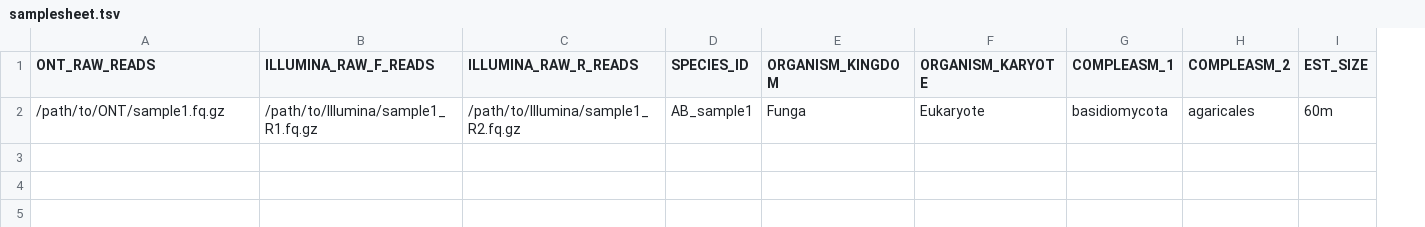
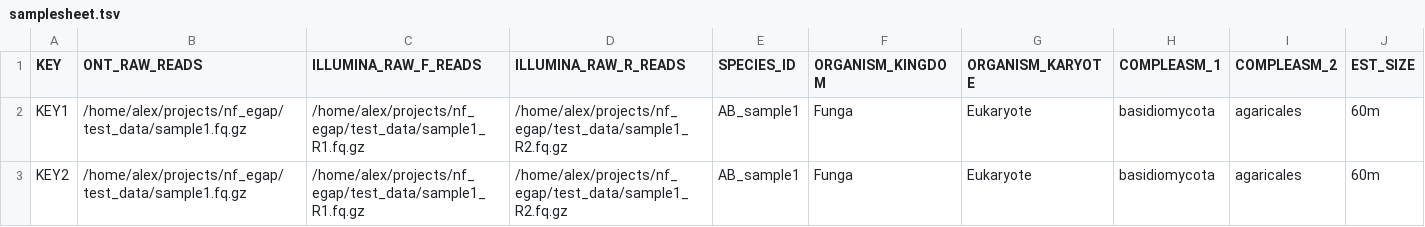
Before and after one commit to Afollet/nf-egap, a TSV file: test_data/samplesheet.tsv, drawn as a sheet; only a part is shown; addresses are those after the commit; rows hold the shown columns only; the diff names each change by its address in the sheet, - before the commit and + after, or states it on an @@ line.

Commit message:
Add trimmotic proccess. Refactor sample sheet for id
Because:
    - incremental development
    - Keys are required to later join the data

Also, added fastq.gz data for test data. They have about 50 reads each

```diff
--- a/test_data/samplesheet.tsv
+++ b/test_data/samplesheet.tsv
+column A (KEY), row 2: KEY1
-B2 (ONT_RAW_READS): /path/to/ONT/sample1.fq.gz
+B2 (ONT_RAW_READS): /home/alex/projects/nf_egap/test_data/sample1.fq.gz
-C2 (ILLUMINA_RAW_F_READS): /path/to/Illumina/sample1_R1.fq.gz
+C2 (ILLUMINA_RAW_F_READS): /home/alex/projects/nf_egap/test_data/sample1_R1.fq.gz
-D2 (ILLUMINA_RAW_R_READS): /path/to/Illumina/sample1_R2.fq.gz
+D2 (ILLUMINA_RAW_R_READS): /home/alex/projects/nf_egap/test_data/sample1_R2.fq.gz
+row 3: KEY2 | /home/alex/projects/nf_egap/test_data/sample1.fq.gz | /home/alex/projects/nf_egap/test_data/sample1_R1.fq.gz | /home/alex/projects/nf_egap/test_data/sample1_R2.fq.gz | AB_sample1 | Funga | Eukaryote | basidiomycota | agaricales | 60m
```
Also changed, not shown: 4 other files.
